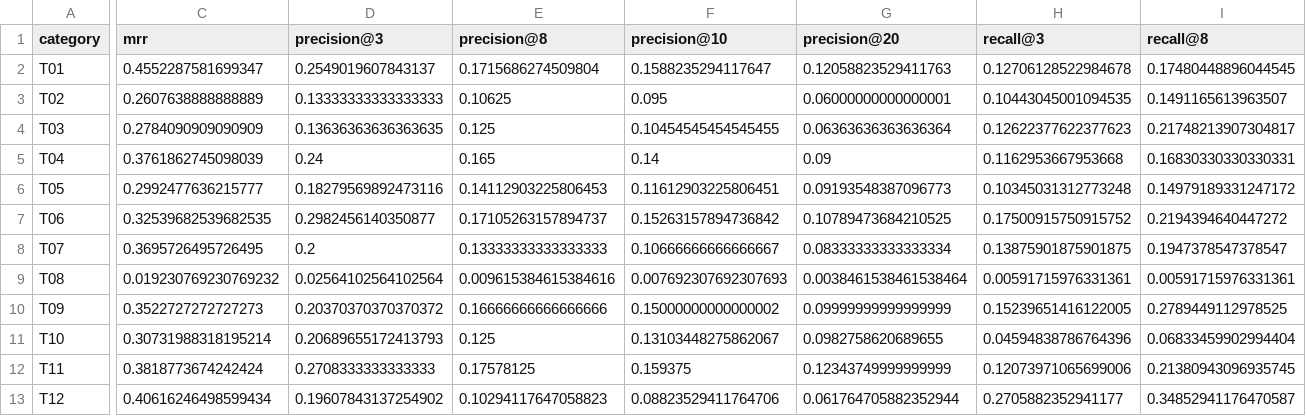
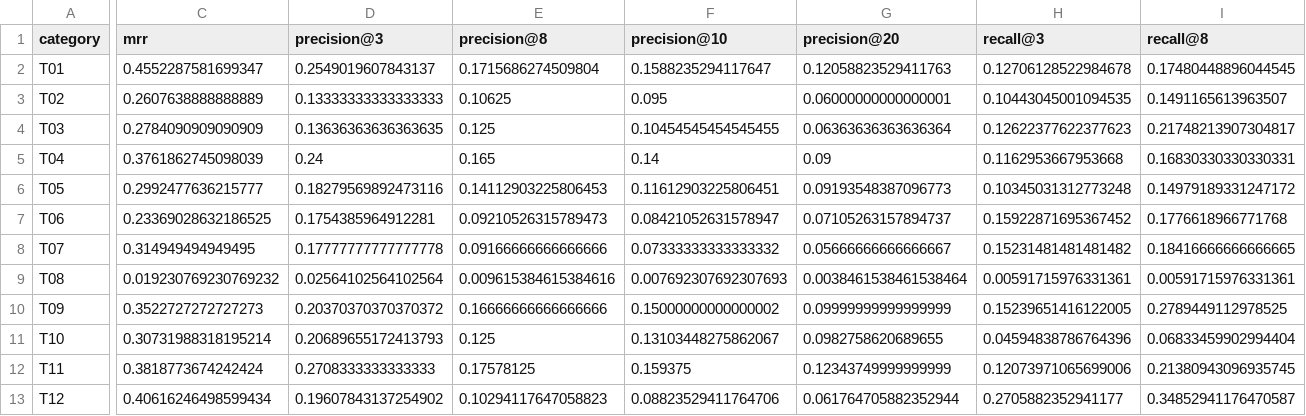
Before and after one commit to Avinash2236/Dhara-Bench, a CSV file: metric_outputs/category_metrics.csv, drawn as a sheet; only a part is shown, gaps mark what is left out; the diff covers the shown part only; the diff names each change by its address in the sheet, - before the commit and + after, or states it on an @@ line.

```diff
--- a/metric_outputs/category_metrics.csv
+++ b/metric_outputs/category_metrics.csv
-C7 (mrr): 0.32539682539682535
+C7 (mrr): 0.23369028632186525
-D7 (precision@3): 0.2982456140350877
+D7 (precision@3): 0.1754385964912281
-E7 (precision@8): 0.17105263157894737
+E7 (precision@8): 0.09210526315789473
-F7 (precision@10): 0.15263157894736842
+F7 (precision@10): 0.08421052631578947
-G7 (precision@20): 0.10789473684210525
+G7 (precision@20): 0.07105263157894737
-H7 (recall@3): 0.17500915750915752
+H7 (recall@3): 0.15922871695367452
-I7 (recall@8): 0.2194394640447272
+I7 (recall@8): 0.1776618966771768
-C8 (mrr): 0.3695726495726495
+C8 (mrr): 0.314949494949495
-D8 (precision@3): 0.2
+D8 (precision@3): 0.17777777777777778
-E8 (precision@8): 0.13333333333333333
+E8 (precision@8): 0.09166666666666666
-F8 (precision@10): 0.10666666666666667
+F8 (precision@10): 0.07333333333333332
-G8 (precision@20): 0.08333333333333334
+G8 (precision@20): 0.05666666666666667
-H8 (recall@3): 0.13875901875901875
+H8 (recall@3): 0.15231481481481482
-I8 (recall@8): 0.1947378547378547
+I8 (recall@8): 0.18416666666666665
```
Also changed, not shown: 20 edited cells elsewhere in this file, metric_outputs/all_category_metrics_by_cutoff.csv, metric_outputs/category_bootstrap_ci.csv, 13 other files.
